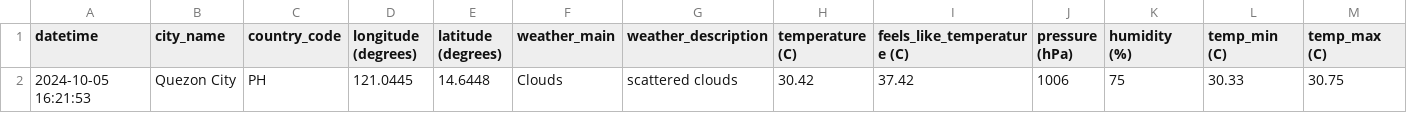
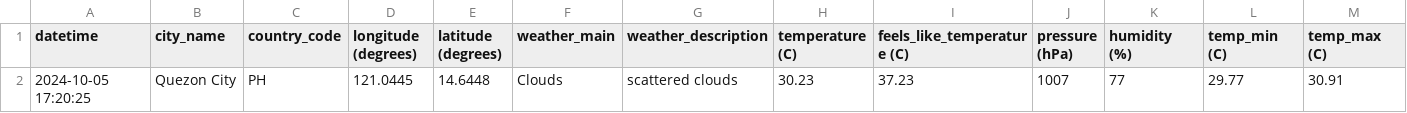
Before and after one commit to marksm88/weather-data, a CSV file: Weather Data - Current.csv, drawn as a sheet; only a part is shown; removed rows and columns are numbered as before the commit, all else as after; rows hold the shown columns only; the diff names each change by its address in the sheet, - before the commit and + after, or states it on an @@ line.

```diff
--- a/Weather Data - Current.csv
+++ b/Weather Data - Current.csv
-row 2: 2024-10-05 16:21:53 | Quezon City | PH | 121.0445 | 14.6448 | Clouds | scattered clouds | 30.42 | 37.42 | 1006 | 75 | 30.33 | 30.75
+row 2: 2024-10-05 17:20:25 | Quezon City | PH | 121.0445 | 14.6448 | Clouds | scattered clouds | 30.23 | 37.23 | 1007 | 77 | 29.77 | 30.91
```
Also changed, not shown: Weather Data - Prelim.csv.
